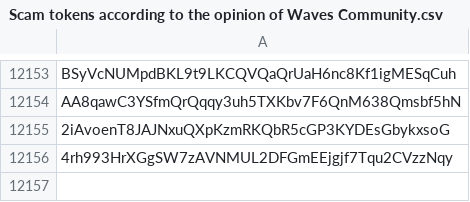
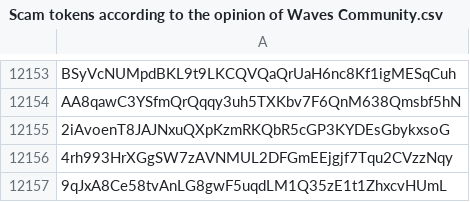
Before and after one commit to wavesplatform/waves-community, a CSV file: Scam tokens according to the opinion of Waves Community.csv, drawn as a sheet; only a part is shown, gaps mark what is left out.

Commit message:
Updates

```diff
--- a/Scam tokens according to the opinion of Waves Community.csv
+++ b/Scam tokens according to the opinion of Waves Community.csv
@@ -12156 +12156,2 @@ AA8qawC3YSfmQrQqqy3uh5TXKbv7F6QnM638Qmsbf5hN
 4rh993HrXGgSW7zAVNMUL2DFGmEEjgjf7Tqu2CVzzNqy
+9qJxA8Ce58tvAnLG8gwF5uqdLM1Q35zE1t1ZhxcvHUmL
```
